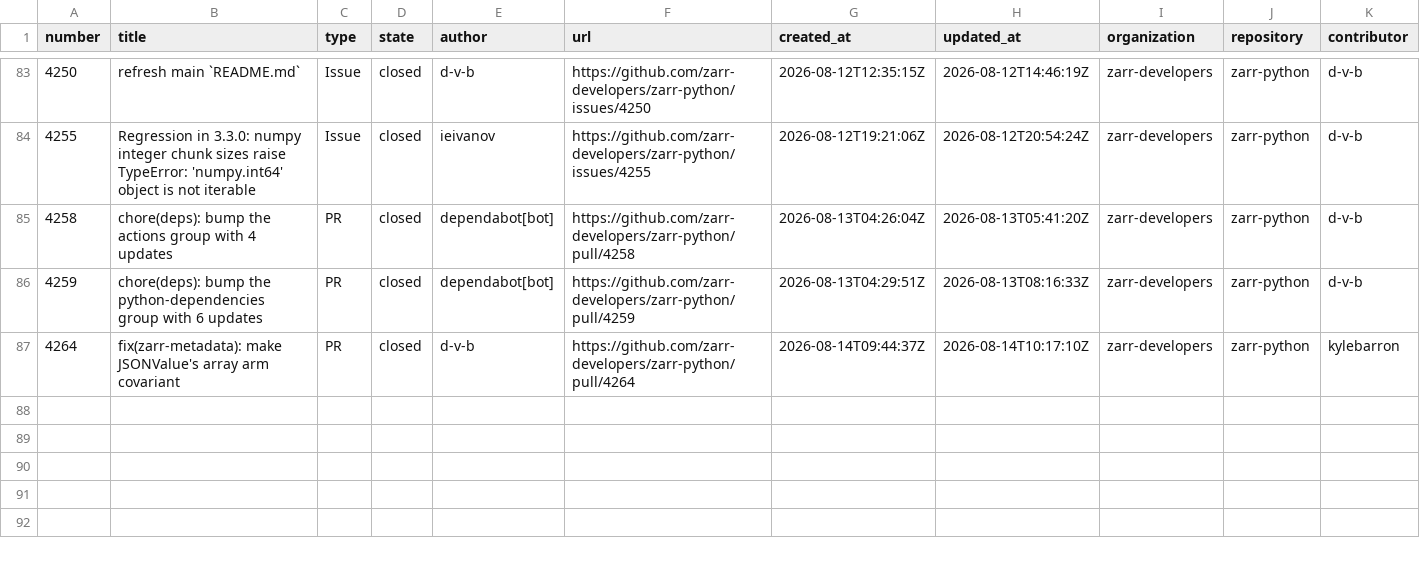
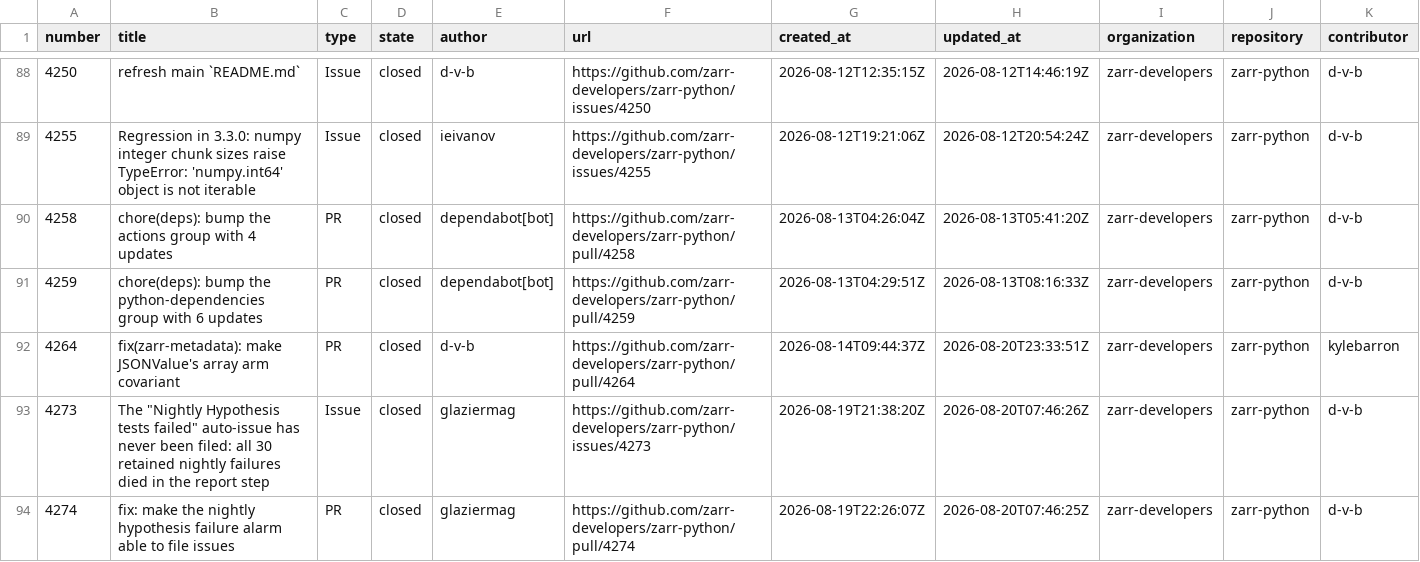
Before and after one commit to NASA-IMPACT/veda-odd, a CSV file: reports/output/pi-26.4-resolved-issues-prs.csv, drawn as a sheet; only a part is shown, gaps mark what is left out; the diff covers the shown part only.

```diff
--- a/reports/output/pi-26.4-resolved-issues-prs.csv
+++ b/reports/output/pi-26.4-resolved-issues-prs.csv
@@ -86,2 +91,4 @@ number,title,type,state,author,url,created_at,updated_at,organization,repository
 4259,chore(deps): bump the python-dependencies group with 6 updates,PR,closed,dependabot[bot],https://github.com/zarr-developers/zarr-python/pull/4259,2026-08-13T04:29:51Z,2026-08-13T08:16:33Z,zarr-developers,zarr-python,d-v-b
-4264,fix(zarr-metadata): make JSONValue's array arm covariant,PR,closed,d-v-b,https://github.com/zarr-developers/zarr-python/pull/4264,2026-08-14T09:44:37Z,2026-08-14T10:17:10Z,zarr-developers,zarr-python,kylebarron
+4264,fix(zarr-metadata): make JSONValue's array arm covariant,PR,closed,d-v-b,https://github.com/zarr-developers/zarr-python/pull/4264,2026-08-14T09:44:37Z,2026-08-20T23:33:51Z,zarr-developers,zarr-python,kylebarron
+4273,"The ""Nightly Hypothesis tests failed"" auto-issue has never been filed: all 30 retained nightly failures died in the report step",Issue,closed,glaziermag,https://github.com/zarr-developers/zarr-python/issues/4273,2026-08-19T21:38:20Z,2026-08-20T07:46:26Z,zarr-developers,zarr-python,d-v-b
+4274,fix: make the nightly hypothesis failure alarm able to file issues,PR,closed,glaziermag,https://github.com/zarr-developers/zarr-python/pull/4274,2026-08-19T22:26:07Z,2026-08-20T07:46:25Z,zarr-developers,zarr-python,d-v-b
```
Also changed, not shown: 7 added rows elsewhere in this file, reports/output/pi-26.4-authored-commits.csv, reports/output/pi-26.4-engagement.csv, 5 other files.
